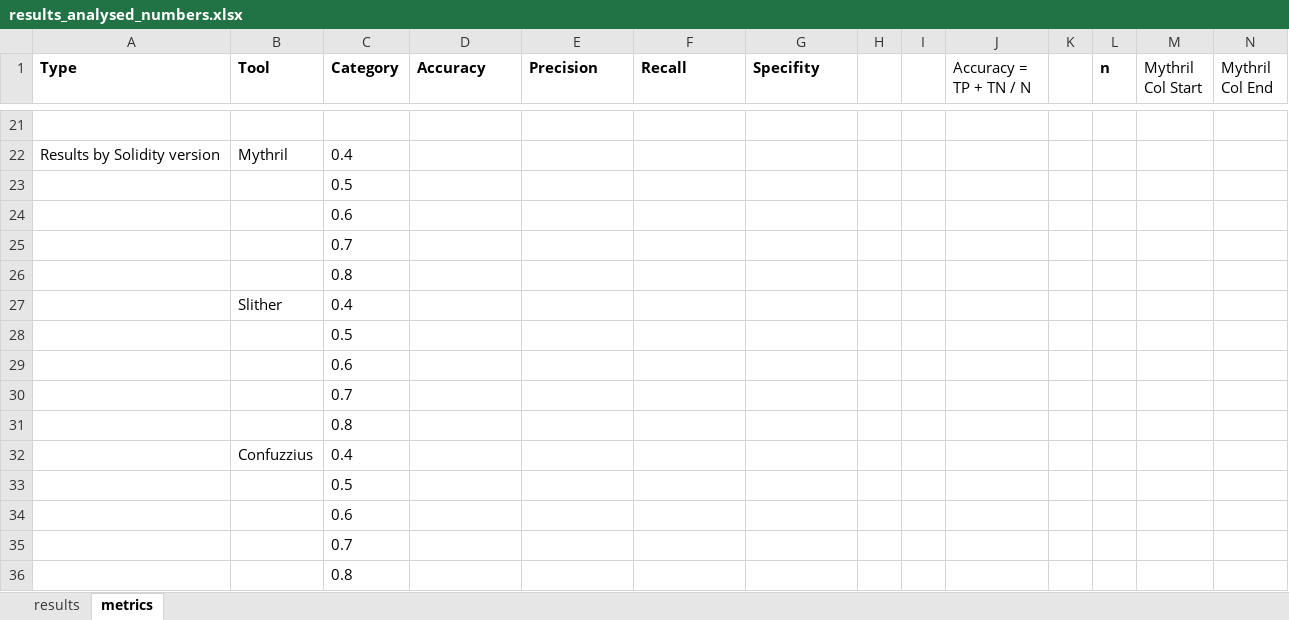
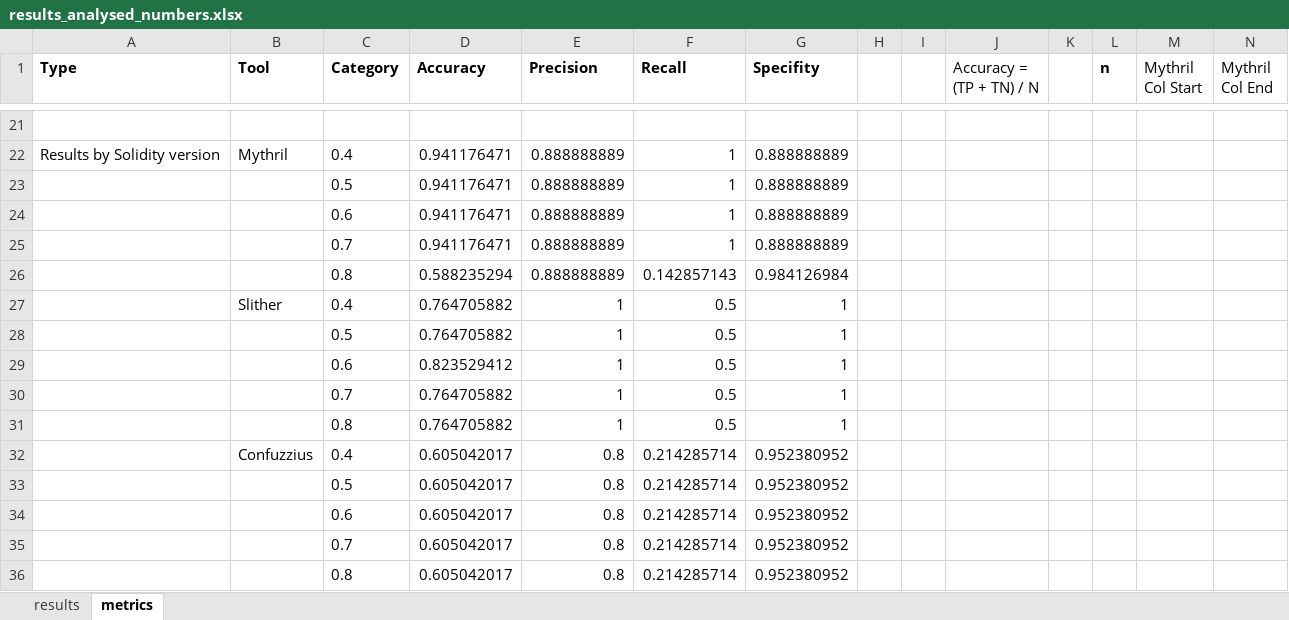
Before and after one commit to TheresaBo/minimal_contracts_104, an Excel workbook: tool_results/results_analysed_numbers.xlsx, sheet metrics, drawn as a sheet; only a part is shown, gaps mark what is left out; values as stored, in another font and other column widths than the file's, no borders; removed rows and columns are numbered as before the commit, all else as after; rows hold the shown columns only; the diff covers the shown part only; the diff names each change by its address in the sheet, - before the commit and + after, or states it on an @@ line.

Commit message:
calculated all metrics

```diff
--- a/tool_results/results_analysed_numbers.xlsx (sheet metrics)
+++ b/tool_results/results_analysed_numbers.xlsx (sheet metrics)
-J1: Accuracy = TP + TN / N
+J1: Accuracy = (TP + TN) / N
-D22 (Accuracy): (empty)
+D22 (Accuracy): 0.941176471
-E22 (Precision): (empty)
+E22 (Precision): 0.888888889
-F22 (Recall): (empty)
+F22 (Recall): 1
-G22 (Specifity): (empty)
+G22 (Specifity): 0.888888889
-row 23:  |  | 0.5
-row 24:  |  | 0.6
-row 25:  |  | 0.7
-row 26:  |  | 0.8
-row 27:  | Slither | 0.4
-row 28:  |  | 0.5
-row 29:  |  | 0.6
-row 30:  |  | 0.7
-row 31:  |  | 0.8
-row 32:  | Confuzzius | 0.4
-row 33:  |  | 0.5
-row 34:  |  | 0.6
-row 35:  |  | 0.7
-row 36:  |  | 0.8
+row 23:  |  | 0.5 | 0.941176471 | 0.888888889 | 1 | 0.888888889
+row 24:  |  | 0.6 | 0.941176471 | 0.888888889 | 1 | 0.888888889
+row 25:  |  | 0.7 | 0.941176471 | 0.888888889 | 1 | 0.888888889
+row 26:  |  | 0.8 | 0.588235294 | 0.888888889 | 0.142857143 | 0.984126984
+row 27:  | Slither | 0.4 | 0.764705882 | 1 | 0.5 | 1
+row 28:  |  | 0.5 | 0.764705882 | 1 | 0.5 | 1
+row 29:  |  | 0.6 | 0.823529412 | 1 | 0.5 | 1
+row 30:  |  | 0.7 | 0.764705882 | 1 | 0.5 | 1
+row 31:  |  | 0.8 | 0.764705882 | 1 | 0.5 | 1
+row 32:  | Confuzzius | 0.4 | 0.605042017 | 0.8 | 0.214285714 | 0.952380952
+row 33:  |  | 0.5 | 0.605042017 | 0.8 | 0.214285714 | 0.952380952
+row 34:  |  | 0.6 | 0.605042017 | 0.8 | 0.214285714 | 0.952380952
+row 35:  |  | 0.7 | 0.605042017 | 0.8 | 0.214285714 | 0.952380952
+row 36:  |  | 0.8 | 0.605042017 | 0.8 | 0.214285714 | 0.952380952
```
Also changed, not shown: 14 added rows, 14 removed rows and 4 edited cells elsewhere in this sheet.
